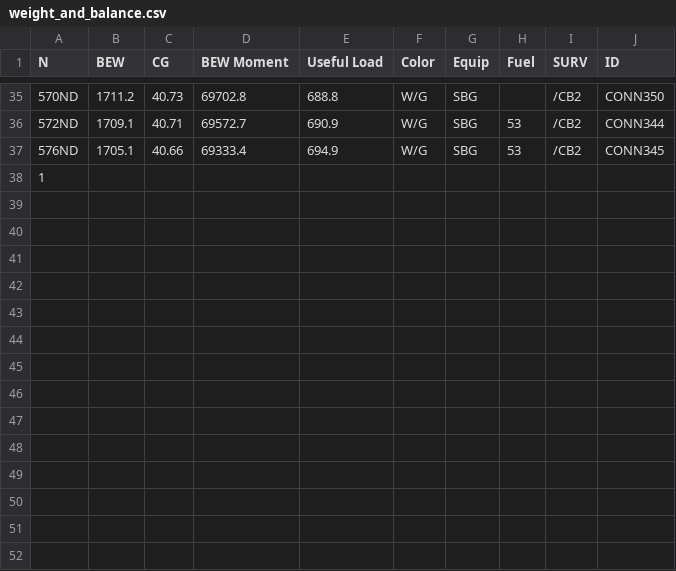
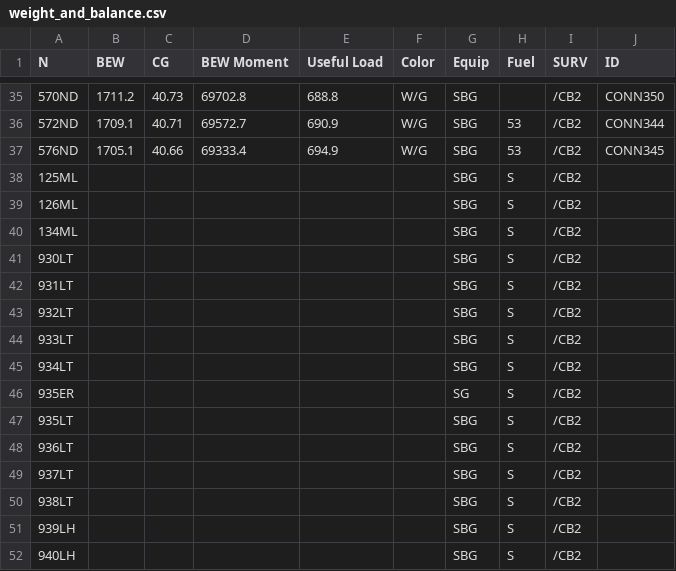
Before and after one commit to sanghyokhan/flight, a CSV file: input/weight_and_balance.csv, drawn as a sheet; only a part is shown, gaps mark what is left out; removed rows and columns are numbered as before the commit, all else as after; the diff names each change by its address in the sheet, - before the commit and + after, or states it on an @@ line.

```diff
--- a/input/weight_and_balance.csv
+++ b/input/weight_and_balance.csv
-row 38: 1
+row 38: 125ML |  |  |  |  |  | SBG | S | /CB2
+row 39: 126ML |  |  |  |  |  | SBG | S | /CB2
+row 40: 134ML |  |  |  |  |  | SBG | S | /CB2
+row 41: 930LT |  |  |  |  |  | SBG | S | /CB2
+row 42: 931LT |  |  |  |  |  | SBG | S | /CB2
+row 43: 932LT |  |  |  |  |  | SBG | S | /CB2
+row 44: 933LT |  |  |  |  |  | SBG | S | /CB2
+row 45: 934LT |  |  |  |  |  | SBG | S | /CB2
+row 46: 935ER |  |  |  |  |  | SG | S | /CB2
+row 47: 935LT |  |  |  |  |  | SBG | S | /CB2
+row 48: 936LT |  |  |  |  |  | SBG | S | /CB2
+row 49: 937LT |  |  |  |  |  | SBG | S | /CB2
+row 50: 938LT |  |  |  |  |  | SBG | S | /CB2
+row 51: 939LH |  |  |  |  |  | SBG | S | /CB2
+row 52: 940LH |  |  |  |  |  | SBG | S | /CB2
```
Also changed, not shown: input/rwy_info.csv, 1 other file.
